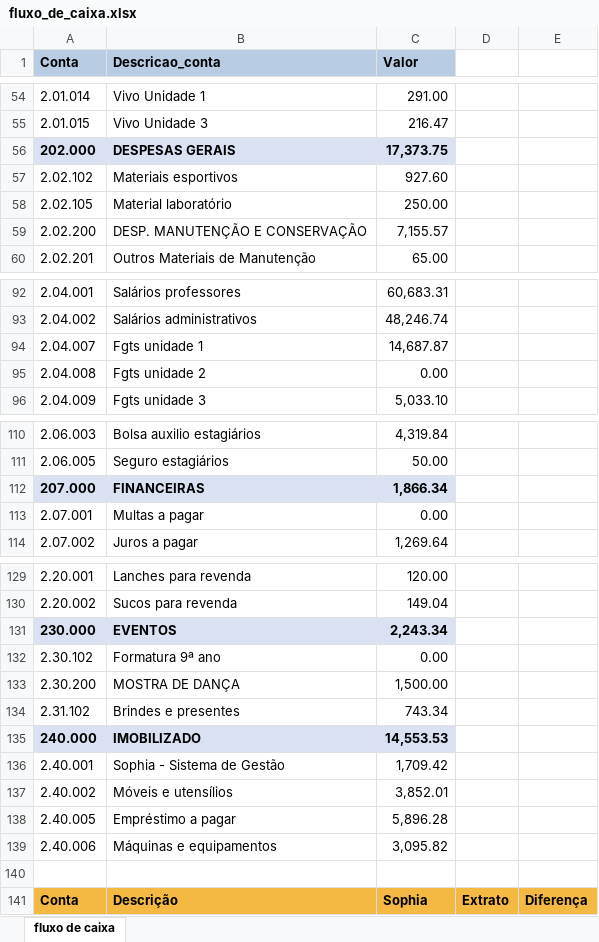
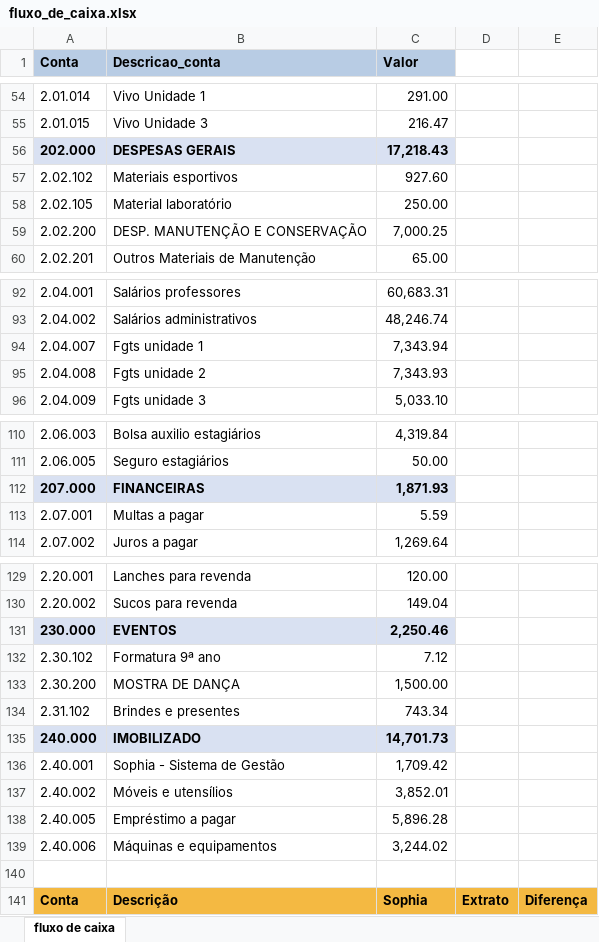
Before and after one commit to Victor-D-T/comparativo_extratos, an Excel workbook: fluxo_de_caixa.xlsx, sheet fluxo de caixa, drawn as a sheet; only a part is shown, gaps mark what is left out; values as stored, in another font and other column widths than the file's, no borders; the diff covers the shown part only; the diff names each change by its address in the sheet, - before the commit and + after, or states it on an @@ line.

Commit message:
changing column of paid accounts to valor_class

```diff
--- a/fluxo_de_caixa.xlsx (sheet fluxo de caixa)
+++ b/fluxo_de_caixa.xlsx (sheet fluxo de caixa)
-C56 (Valor): 17,373.75
+C56 (Valor): 17,218.43
-C59 (Valor): 7,155.57
+C59 (Valor): 7,000.25
-C94 (Valor): 14,687.87
+C94 (Valor): 7,343.94
-C95 (Valor): 0.00
+C95 (Valor): 7,343.93
-C112 (Valor): 1,866.34
+C112 (Valor): 1,871.93
-C113 (Valor): 0.00
+C113 (Valor): 5.59
-C131 (Valor): 2,243.34
+C131 (Valor): 2,250.46
-C132 (Valor): 0.00
+C132 (Valor): 7.12
-C135 (Valor): 14,553.53
+C135 (Valor): 14,701.73
-C139 (Valor): 3,095.82
+C139 (Valor): 3,244.02
```
Also changed, not shown: 2 edited cells elsewhere in this sheet, comparativo_de_caixa.xlsx, 2 other files.
